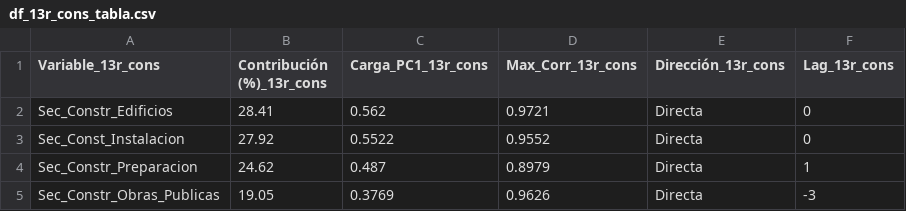
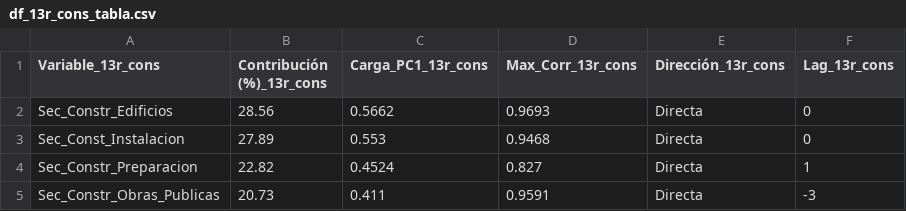
Before and after one commit to LuisaOGH/TFM_archivos, a CSV file: df_13r_cons_tabla.csv, drawn as a sheet.

Commit message:
Actualizando df_13r_cons_tabla.csv desde Colab

```diff
--- a/df_13r_cons_tabla.csv
+++ b/df_13r_cons_tabla.csv
@@ -1,5 +1,5 @@
 Variable_13r_cons,Contribución (%)_13r_cons,Carga_PC1_13r_cons,Max_Corr_13r_cons,Dirección_13r_cons,Lag_13r_cons
-Sec_Constr_Edificios,28.41,0.562,0.9721,Directa,0
-Sec_Const_Instalacion,27.92,0.5522,0.9552,Directa,0
-Sec_Constr_Preparacion,24.62,0.487,0.8979,Directa,1
-Sec_Constr_Obras_Publicas,19.05,0.3769,0.9626,Directa,-3
+Sec_Constr_Edificios,28.56,0.5662,0.9693,Directa,0
+Sec_Const_Instalacion,27.89,0.553,0.9468,Directa,0
+Sec_Constr_Preparacion,22.82,0.4524,0.827,Directa,1
+Sec_Constr_Obras_Publicas,20.73,0.411,0.9591,Directa,-3
```
